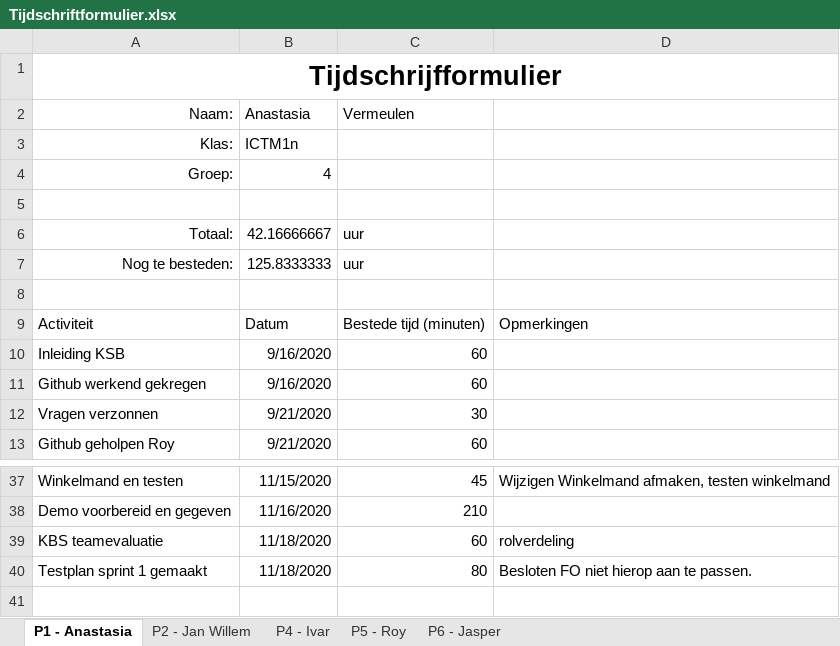
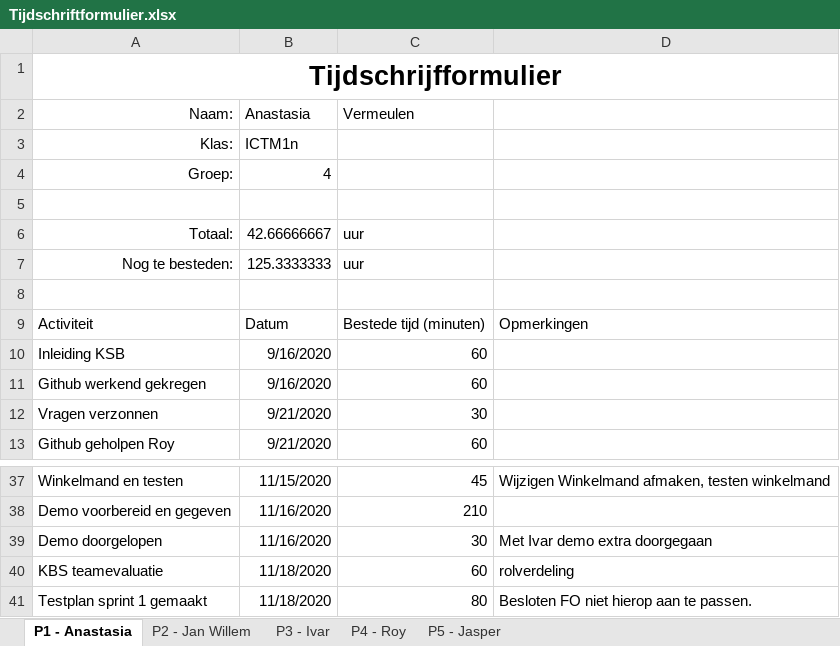
Before and after one commit to thesmallwan123/NerdyGadgets, an Excel workbook: Documenten/Tijdschriftformulier.xlsx, sheet P1 - Anastasia, drawn as a sheet; only a part is shown, gaps mark what is left out; values as stored, in another font and other column widths than the file's, no borders; table styles not drawn; the diff names each change by its address in the sheet, - before the commit and + after, or states it on an @@ line.

```diff
--- a/Documenten/Tijdschriftformulier.xlsx (sheet P1 - Anastasia)
+++ b/Documenten/Tijdschriftformulier.xlsx (sheet P1 - Anastasia)
-sheet tab: P4 - Ivar
+sheet tab: P3 - Ivar
-sheet tab: P5 - Roy
+sheet tab: P4 - Roy
-sheet tab: P6 - Jasper
+sheet tab: P5 - Jasper
-B6 (Anastasia): 42.16666667
+B6 (Anastasia): 42.66666667
-B7 (Anastasia): 125.8333333
+B7 (Anastasia): 125.3333333
+row 39: Demo doorgelopen | 11/16/2020 | 30 | Met Ivar demo extra doorgegaan
```
Also changed, not shown: sheet P3 - Ivar.
